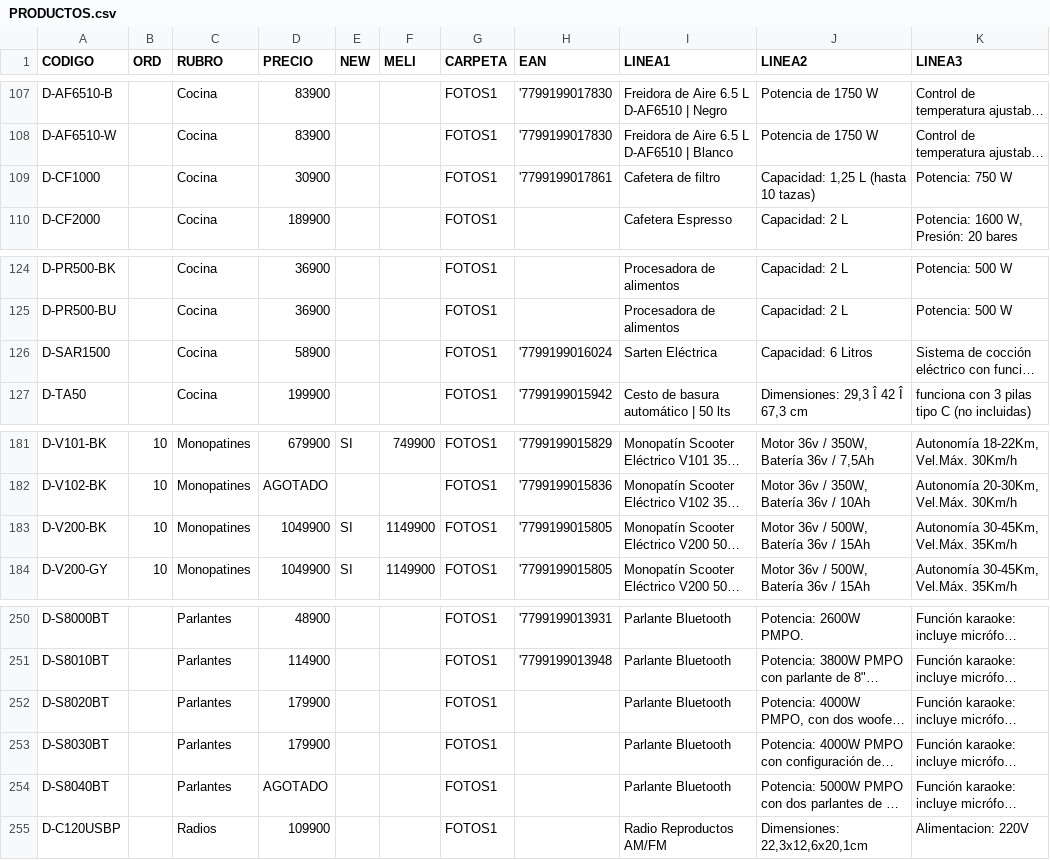
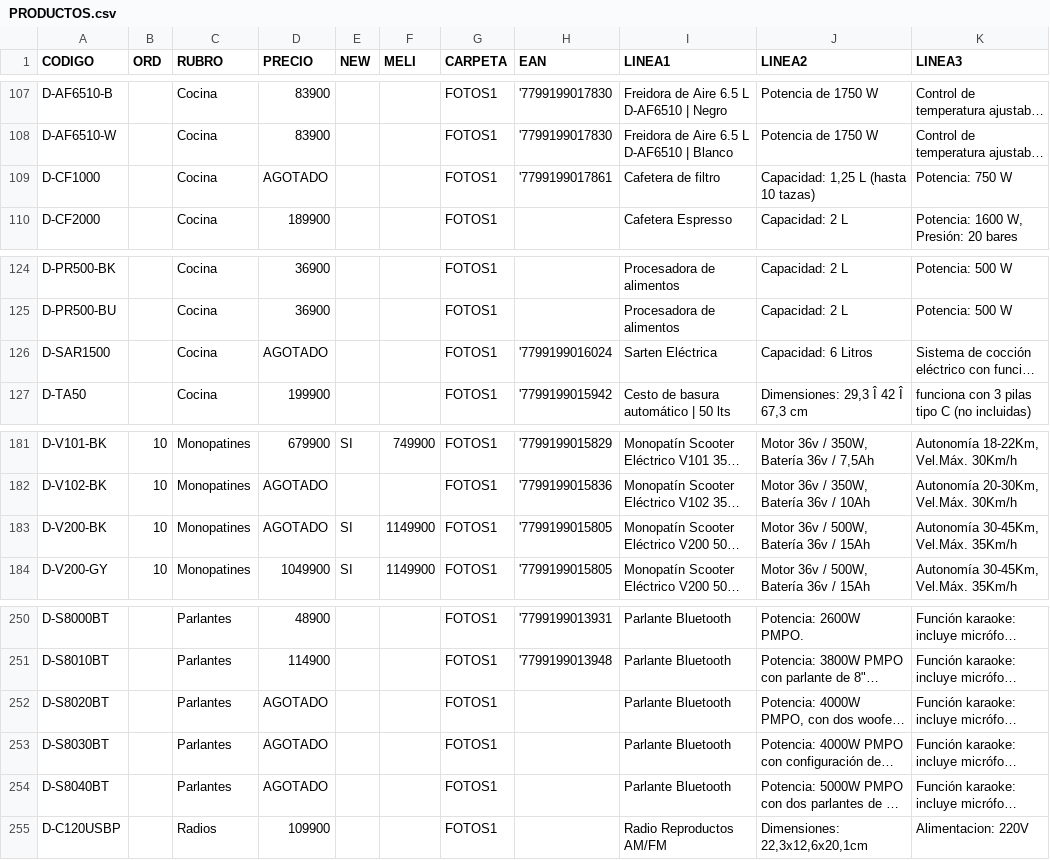
Before and after one commit to DaihatsuHub/CATALOGO-GENERAL, a CSV file: PRODUCTOS.csv, drawn as a sheet; only a part is shown, gaps mark what is left out; long unchanged cells end in …; the diff names each change by its address in the sheet, - before the commit and + after, or states it on an @@ line.

Commit message:
Add files via upload

```diff
--- a/PRODUCTOS.csv
+++ b/PRODUCTOS.csv
-D109 (PRECIO): 30900
+D109 (PRECIO): AGOTADO
-D126 (PRECIO): 58900
+D126 (PRECIO): AGOTADO
-D183 (PRECIO): 1049900
+D183 (PRECIO): AGOTADO
-D252:D253 (PRECIO): 179900
+D252:D253 (PRECIO): AGOTADO
```
